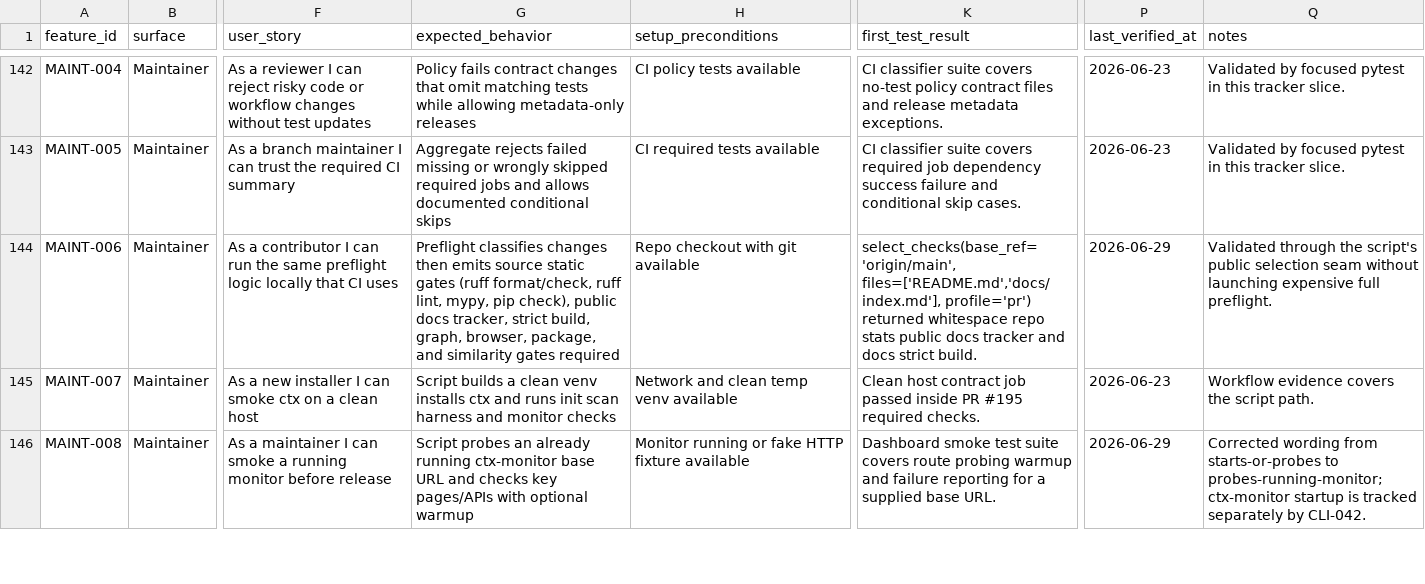
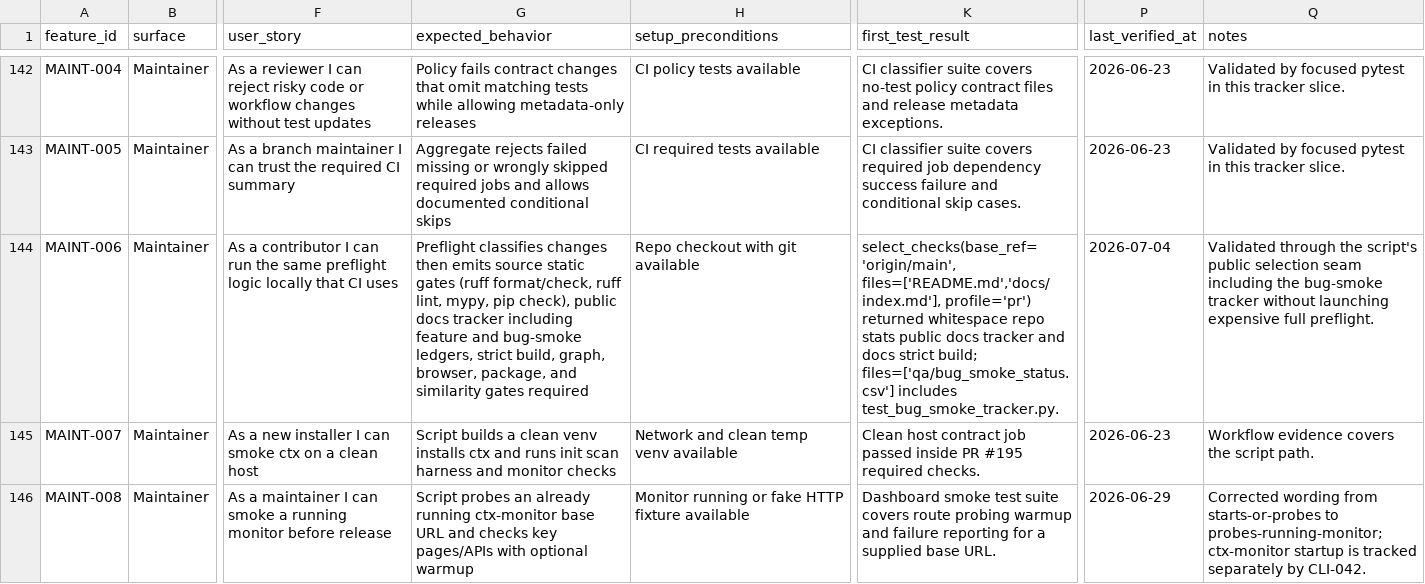
Before and after one commit to stevesolun/ctx, a CSV file: docs/qa/feature-user-story-status.csv, drawn as a sheet; only a part is shown, gaps mark what is left out; the diff names each change by its address in the sheet, - before the commit and + after, or states it on an @@ line.

```diff
--- a/docs/qa/feature-user-story-status.csv
+++ b/docs/qa/feature-user-story-status.csv
-G144 (expected_behavior): …public docs tracker, strict build,…
+G144 (expected_behavior): …public docs tracker including feature and bug-smoke ledgers, strict build,…
-K144 (first_test_result): …docs strict build.
+K144 (first_test_result): …docs strict build; files=['qa/bug_smoke_status.csv'] includes test_bug_smoke_tracker.py.
-P144 (last_verified_at): 2026-06-29
+P144 (last_verified_at): 2026-07-04
-Q144 (notes): …selection seam without launching…
+Q144 (notes): …selection seam including the bug-smoke tracker without launching…
```
Also changed, not shown: qa/feature_status.csv, 3 other files.
